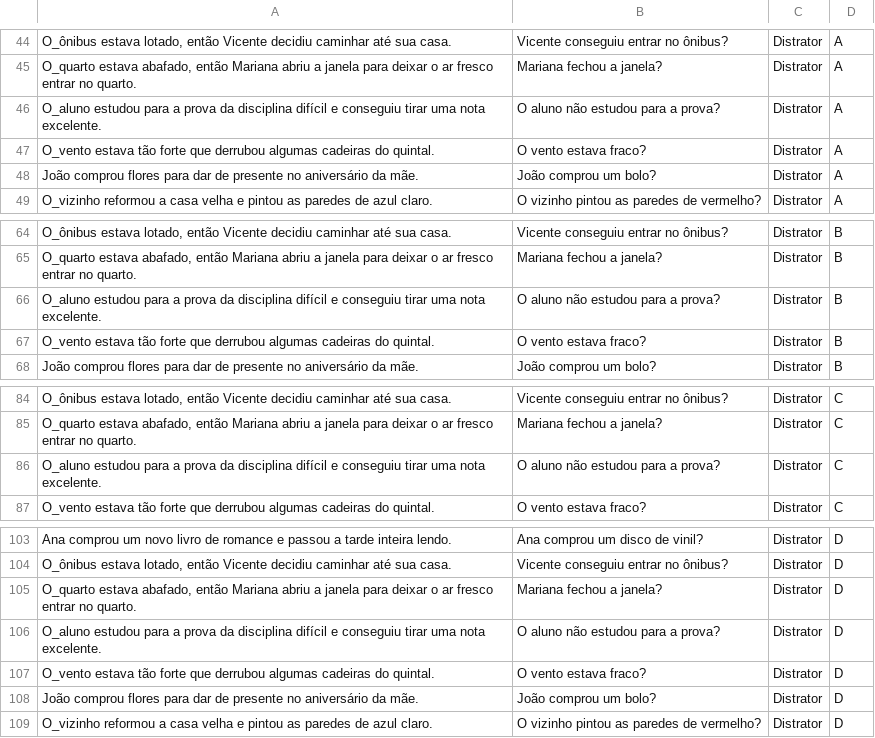
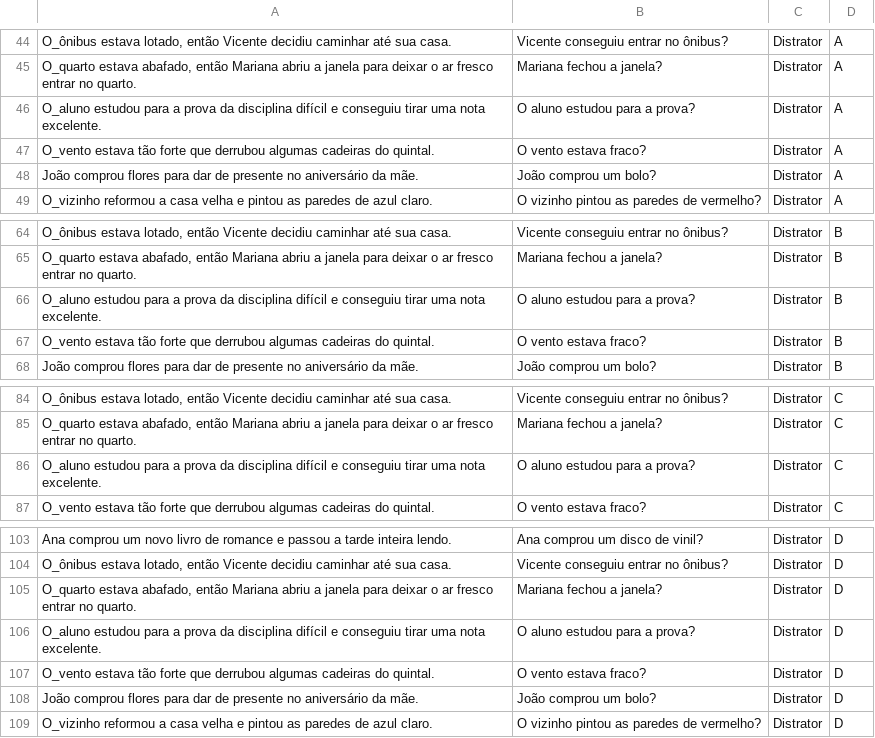
Before and after one commit to in23mb/idiomaticas, a CSV file: chunk_includes/Exp_Itens_grupos_teste.csv, drawn as a sheet; only a part is shown, gaps mark what is left out.

Commit message:
Correct distractor questions regarding student exam preparation

```diff
--- a/chunk_includes/Exp_Itens_grupos_teste.csv
+++ b/chunk_includes/Exp_Itens_grupos_teste.csv
@@ -45,3 +45,3 @@
 "O_quarto estava abafado, então Mariana abriu a janela para deixar o ar fresco entrar no quarto.",Mariana fechou a janela?,Distrator,A
-"O_aluno estudou para a prova da disciplina difícil e conseguiu tirar uma nota excelente.",O aluno não estudou para a prova?,Distrator,A
+"O_aluno estudou para a prova da disciplina difícil e conseguiu tirar uma nota excelente.",O aluno estudou para a prova?,Distrator,A
 "O_vento estava tão forte que derrubou algumas cadeiras do quintal.",O vento estava fraco?,Distrator,A
@@ -65,3 +65,3 @@
 "O_quarto estava abafado, então Mariana abriu a janela para deixar o ar fresco entrar no quarto.",Mariana fechou a janela?,Distrator,B
-"O_aluno estudou para a prova da disciplina difícil e conseguiu tirar uma nota excelente.",O aluno não estudou para a prova?,Distrator,B
+"O_aluno estudou para a prova da disciplina difícil e conseguiu tirar uma nota excelente.",O aluno estudou para a prova?,Distrator,B
 "O_vento estava tão forte que derrubou algumas cadeiras do quintal.",O vento estava fraco?,Distrator,B
@@ -85,3 +85,3 @@
 "O_quarto estava abafado, então Mariana abriu a janela para deixar o ar fresco entrar no quarto.",Mariana fechou a janela?,Distrator,C
-"O_aluno estudou para a prova da disciplina difícil e conseguiu tirar uma nota excelente.",O aluno não estudou para a prova?,Distrator,C
+"O_aluno estudou para a prova da disciplina difícil e conseguiu tirar uma nota excelente.",O aluno estudou para a prova?,Distrator,C
 "O_vento estava tão forte que derrubou algumas cadeiras do quintal.",O vento estava fraco?,Distrator,C
@@ -105,3 +105,3 @@
 "O_quarto estava abafado, então Mariana abriu a janela para deixar o ar fresco entrar no quarto.",Mariana fechou a janela?,Distrator,D
-"O_aluno estudou para a prova da disciplina difícil e conseguiu tirar uma nota excelente.",O aluno não estudou para a prova?,Distrator,D
+"O_aluno estudou para a prova da disciplina difícil e conseguiu tirar uma nota excelente.",O aluno estudou para a prova?,Distrator,D
 "O_vento estava tão forte que derrubou algumas cadeiras do quintal.",O vento estava fraco?,Distrator,D
```
